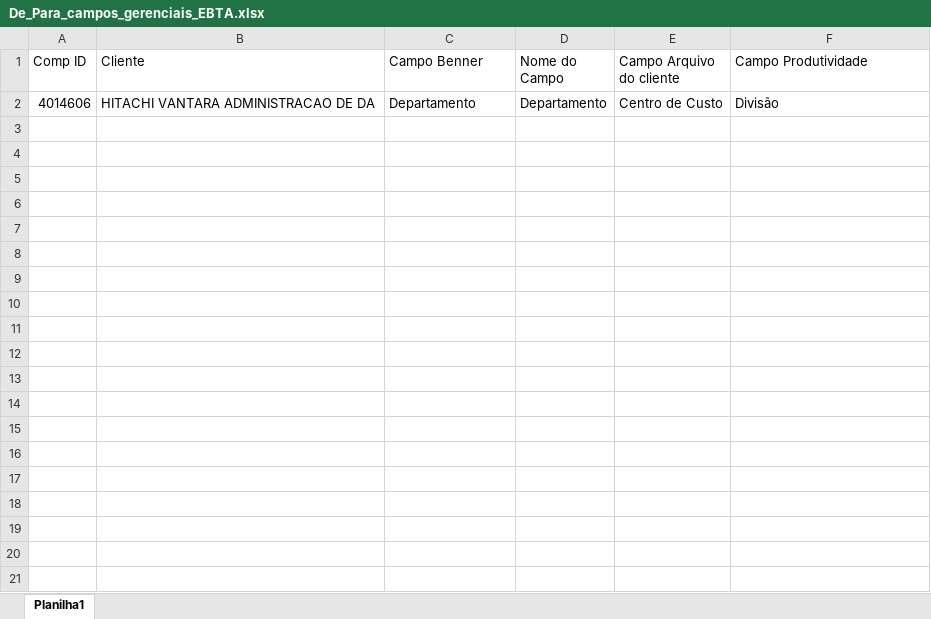
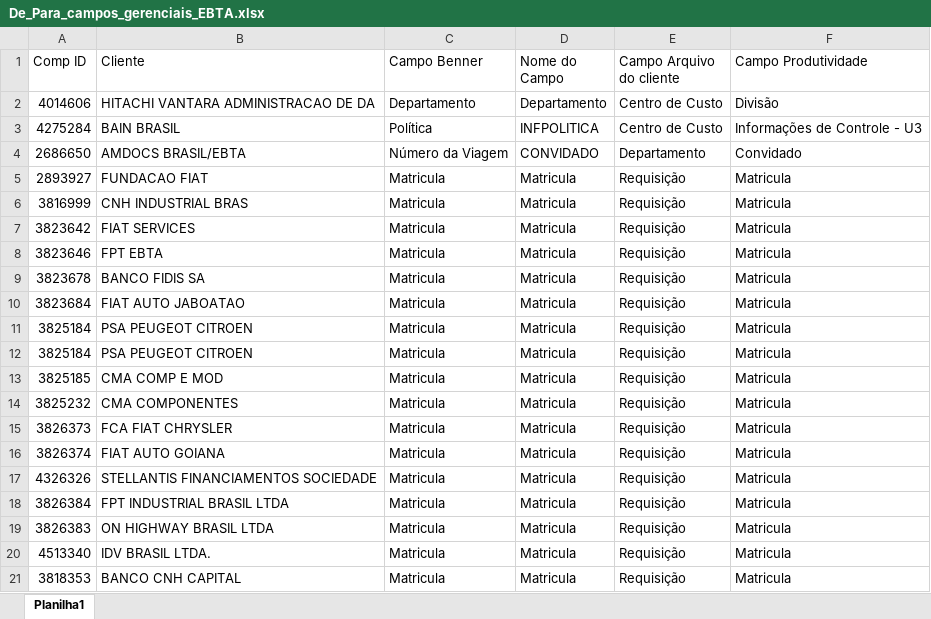
Before and after one commit to Nicolas-Cavalcante/concilia-o-financeira, an Excel workbook: inputs/De_Para_campos_gerenciais_EBTA.xlsx, sheet Planilha1, drawn as a sheet; only a part is shown; values as stored, in another font and other column widths than the file's, no borders; conditional formats not drawn; the diff covers the shown part only; the diff names each change by its address in the sheet, - before the commit and + after, or states it on an @@ line.

```diff
--- a/inputs/De_Para_campos_gerenciais_EBTA.xlsx (sheet Planilha1)
+++ b/inputs/De_Para_campos_gerenciais_EBTA.xlsx (sheet Planilha1)
@@ row 3 unhidden: 4275284 | BAIN BRASIL | Política | INFPOLITICA | Centro de Custo | Informações de Controle - U3 @@
@@ row 4 unhidden: 2686650 | AMDOCS BRASIL/EBTA | Número da Viagem | CONVIDADO | Departamento | Convidado @@
@@ row 5 unhidden: 2893927 | FUNDACAO FIAT | Matricula | Matricula | Requisição | Matricula @@
@@ row 6 unhidden: 3816999 | CNH INDUSTRIAL BRAS | Matricula | Matricula | Requisição | Matricula @@
@@ row 7 unhidden: 3823642 | FIAT SERVICES | Matricula | Matricula | Requisição | Matricula @@
@@ row 8 unhidden: 3823646 | FPT EBTA | Matricula | Matricula | Requisição | Matricula @@
@@ row 9 unhidden: 3823678 | BANCO FIDIS SA | Matricula | Matricula | Requisição | Matricula @@
@@ row 10 unhidden: 3823684 | FIAT AUTO JABOATAO | Matricula | Matricula | Requisição | Matricula @@
@@ row 11 unhidden: 3825184 | PSA PEUGEOT CITROEN | Matricula | Matricula | Requisição | Matricula @@
@@ row 12 unhidden: 3825184 | PSA PEUGEOT CITROEN | Matricula | Matricula | Requisição | Matricula @@
@@ row 13 unhidden: 3825185 | CMA COMP E MOD | Matricula | Matricula | Requisição | Matricula @@
@@ row 14 unhidden: 3825232 | CMA COMPONENTES | Matricula | Matricula | Requisição | Matricula @@
@@ row 15 unhidden: 3826373 | FCA FIAT CHRYSLER | Matricula | Matricula | Requisição | Matricula @@
@@ row 16 unhidden: 3826374 | FIAT AUTO GOIANA | Matricula | Matricula | Requisição | Matricula @@
@@ row 17 unhidden: 4326326 | STELLANTIS FINANCIAMENTOS SOCIEDADE | Matricula | Matricula | Requisição | Matricula @@
@@ row 18 unhidden: 3826384 | FPT INDUSTRIAL BRASIL LTDA | Matricula | Matricula | Requisição | Matricula @@
@@ row 19 unhidden: 3826383 | ON HIGHWAY BRASIL LTDA | Matricula | Matricula | Requisição | Matricula @@
@@ row 20 unhidden: 4513340 | IDV BRASIL LTDA. | Matricula | Matricula | Requisição | Matricula @@
@@ row 21 unhidden: 3818353 | BANCO CNH CAPITAL | Matricula | Matricula | Requisição | Matricula @@
```
Also changed, not shown: 21 hidden or unhidden rows elsewhere in this sheet, logs/historico_execucao.xlsx, logs/historico_execucao_detalhado.xlsx, 10 other files.
